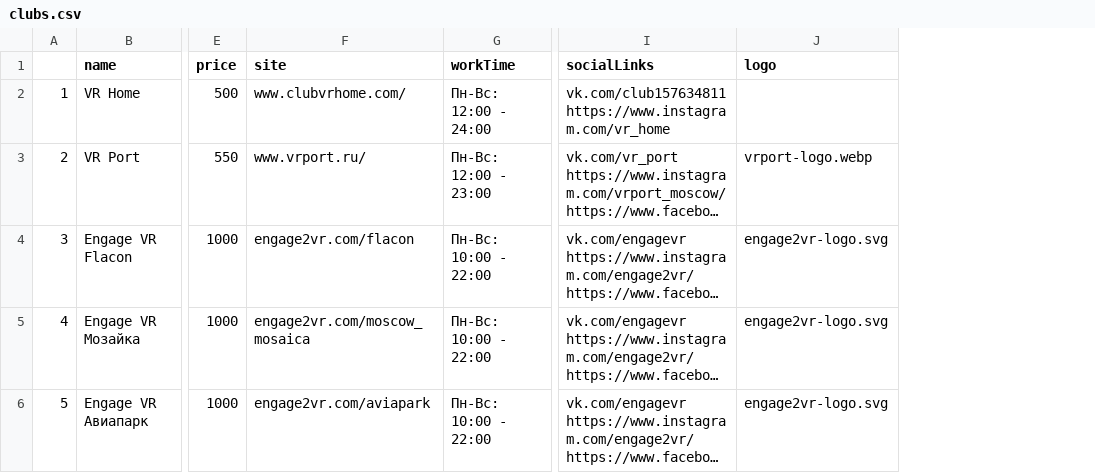
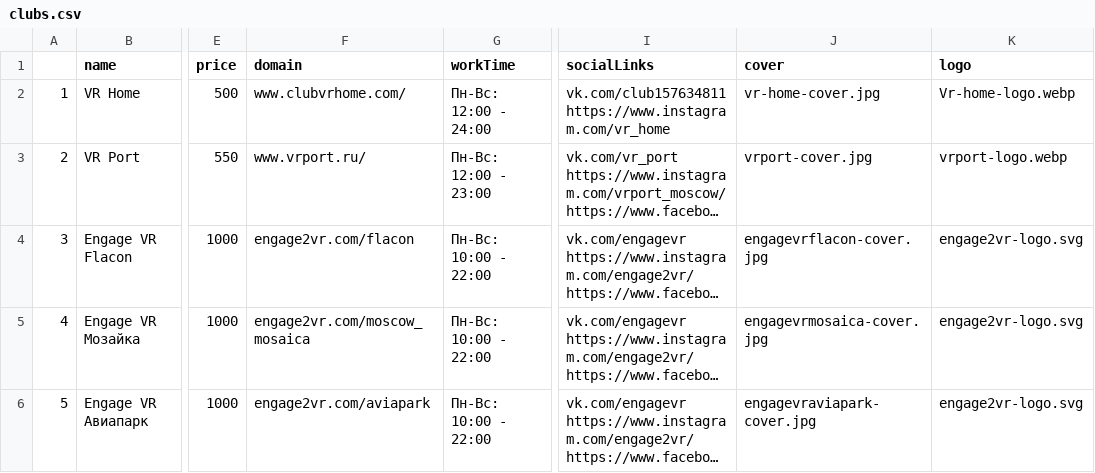
Before and after one commit to GubanovIgor/myvrclub, a CSV file: backend/seedsDB/files/clubs.csv, drawn as a sheet; only a part is shown, gaps mark what is left out; long unchanged cells end in …; addresses are those after the commit; the diff covers the shown part only; the diff names each change by its address in the sheet, - before the commit and + after, or states it on an @@ line.

```diff
--- a/backend/seedsDB/files/clubs.csv
+++ b/backend/seedsDB/files/clubs.csv
+column J (cover), rows 2-6: vr-home-cover.jpg | vrport-cover.jpg | engagevrflacon-cover.jpg | engagevrmosaica-cover.jpg | engagevraviapark-cover.jpg
-F1: site
+F1: domain
-K2 (logo): (empty)
+K2 (logo): Vr-home-logo.webp
```
Also changed, not shown: 3 edited cells elsewhere in this file, 13 other files.
